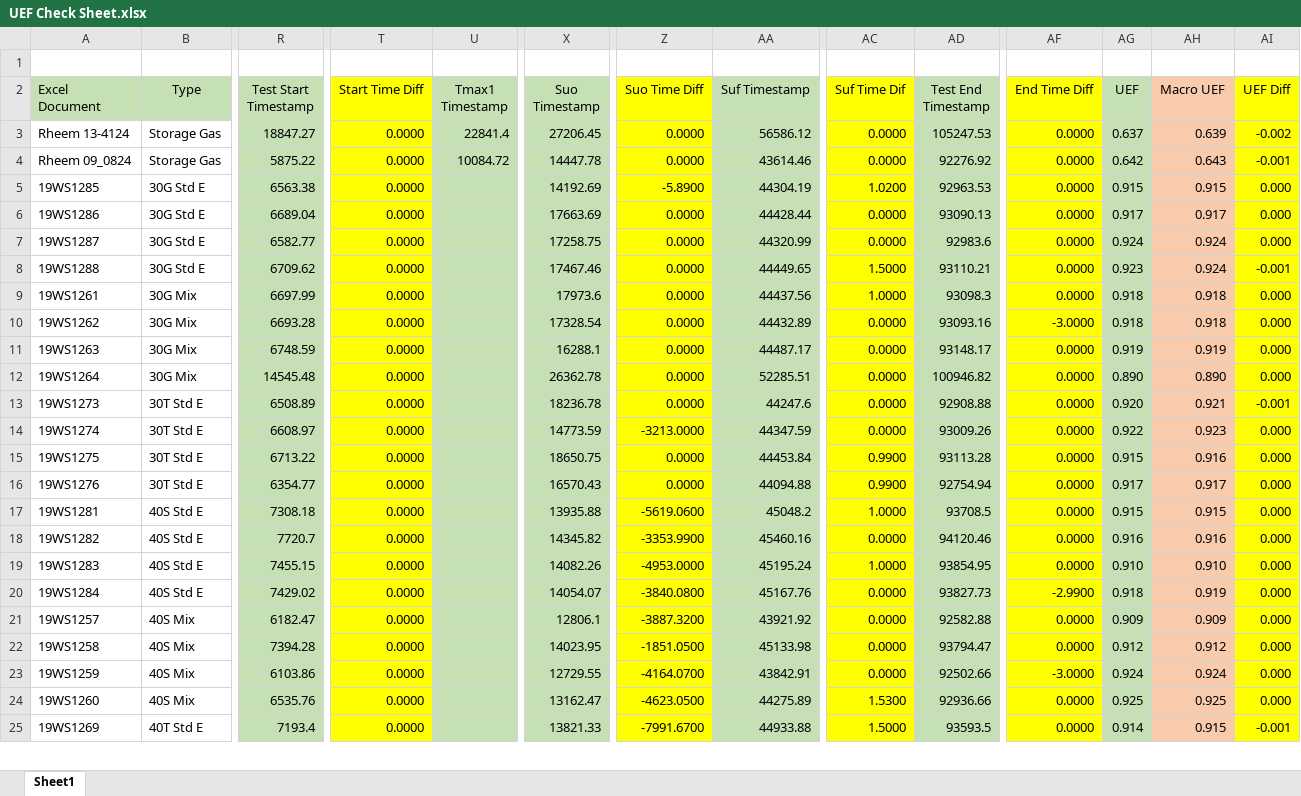
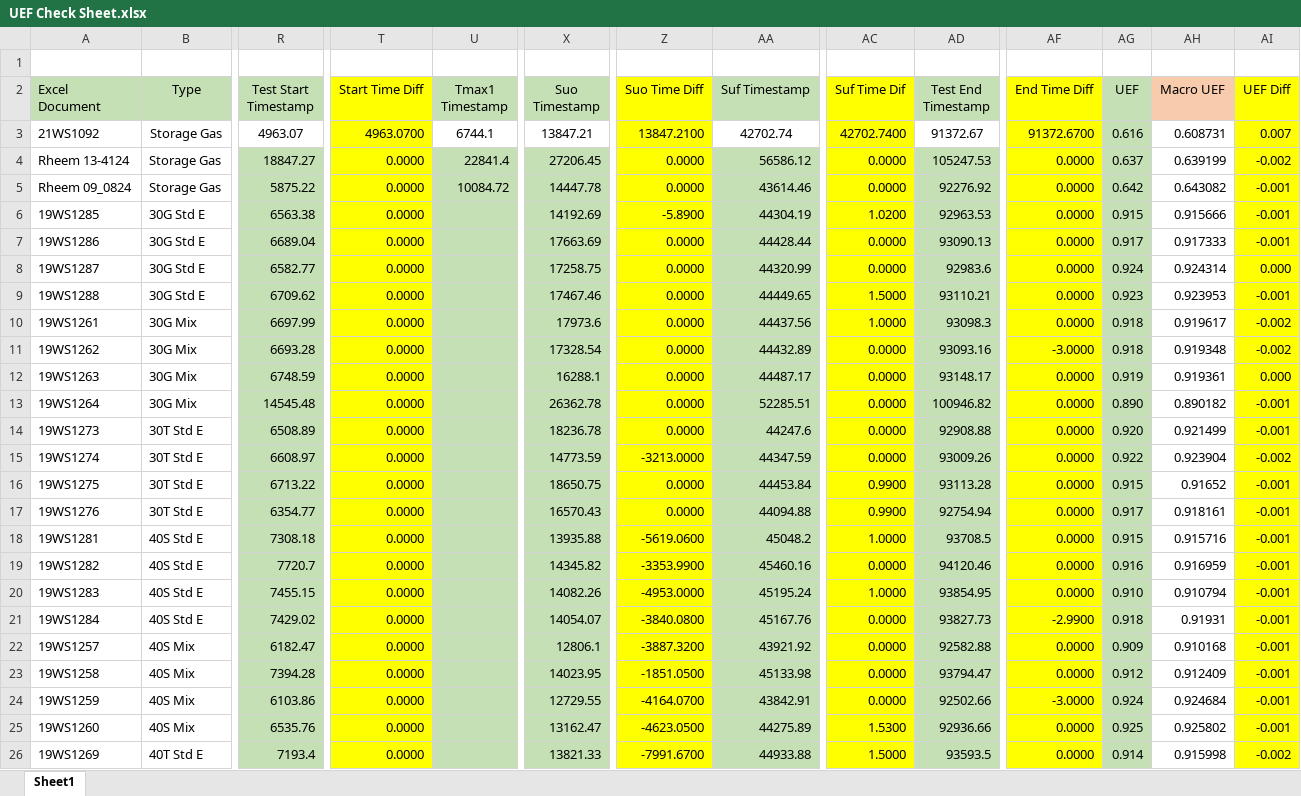
Before and after one commit to 220038920/Technology-Lab, an Excel workbook: NI-2010/Trunk/Hybrid Water Heater/Macros/UEF/UEF Check Sheet.xlsx, sheet Sheet1, drawn as a sheet; only a part is shown, gaps mark what is left out; values as stored, in another font and other column widths than the file's, no borders; addresses are those after the commit; rows hold the shown columns only; the diff covers the shown part only; the diff names each change by its address in the sheet, - before the commit and + after, or states it on an @@ line.

Commit message:
Macro Updates for gas water heater
Macro Updates for gas water heater

```diff
--- a/NI-2010/Trunk/Hybrid Water Heater/Macros/UEF/UEF Check Sheet.xlsx (sheet Sheet1)
+++ b/NI-2010/Trunk/Hybrid Water Heater/Macros/UEF/UEF Check Sheet.xlsx (sheet Sheet1)
+row 3: 21WS1092 | Storage Gas | 4963.07 | 4963.0700 | 6744.1 | 13847.21 | 13847.2100 | 42702.74 | 42702.7400 | 91372.67 | 91372.6700 | 0.616 | 0.608731 | 0.007
-AH4 (Macro UEF): 0.639
+AH4 (Macro UEF): 0.639199
-AH4:AH26 fill: #F8CBAD
+AH4:AH26 fill: none
-AH5 (Macro UEF): 0.643
+AH5 (Macro UEF): 0.643082
-AH6 (Macro UEF): 0.915
+AH6 (Macro UEF): 0.915666
-AI6:AI7 (UEF Diff): 0.000
+AI6:AI7 (UEF Diff): -0.001
-AH7 (Macro UEF): 0.917
+AH7 (Macro UEF): 0.917333
-AH8 (Macro UEF): 0.924
+AH8 (Macro UEF): 0.924314
-AH9 (Macro UEF): 0.924
+AH9 (Macro UEF): 0.923953
-AH10 (Macro UEF): 0.918
+AH10 (Macro UEF): 0.919617
-AI10:AI11 (UEF Diff): 0.000
+AI10:AI11 (UEF Diff): -0.002
-AH11 (Macro UEF): 0.918
+AH11 (Macro UEF): 0.919348
-AH12 (Macro UEF): 0.919
+AH12 (Macro UEF): 0.919361
-AH13 (Macro UEF): 0.890
+AH13 (Macro UEF): 0.890182
-AI13 (UEF Diff): 0.000
+AI13 (UEF Diff): -0.001
-AH14 (Macro UEF): 0.921
+AH14 (Macro UEF): 0.921499
-AH15 (Macro UEF): 0.923
+AH15 (Macro UEF): 0.923904
-AI15 (UEF Diff): 0.000
+AI15 (UEF Diff): -0.002
-AH16 (Macro UEF): 0.916
+AH16 (Macro UEF): 0.91652
-AI16:AI25 (UEF Diff): 0.000
+AI16:AI25 (UEF Diff): -0.001
-AH17 (Macro UEF): 0.917
+AH17 (Macro UEF): 0.918161
-AH18 (Macro UEF): 0.915
+AH18 (Macro UEF): 0.915716
-AH19 (Macro UEF): 0.916
+AH19 (Macro UEF): 0.916959
-AH20 (Macro UEF): 0.910
+AH20 (Macro UEF): 0.910794
-AH21 (Macro UEF): 0.919
+AH21 (Macro UEF): 0.91931
-AH22 (Macro UEF): 0.909
+AH22 (Macro UEF): 0.910168
-AH23 (Macro UEF): 0.912
+AH23 (Macro UEF): 0.912409
-AH24 (Macro UEF): 0.924
+AH24 (Macro UEF): 0.924684
-AH25 (Macro UEF): 0.925
+AH25 (Macro UEF): 0.925802
-AH26 (Macro UEF): 0.915
+AH26 (Macro UEF): 0.915998
-AI26 (UEF Diff): -0.001
+AI26 (UEF Diff): -0.002
```
Also changed, not shown: 35 edited cells and cell formats elsewhere in this sheet, formulas that keep their value, hidden cells, 48 other files.
